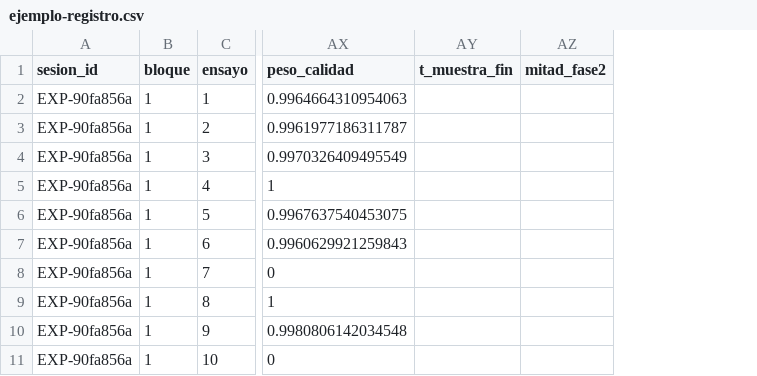
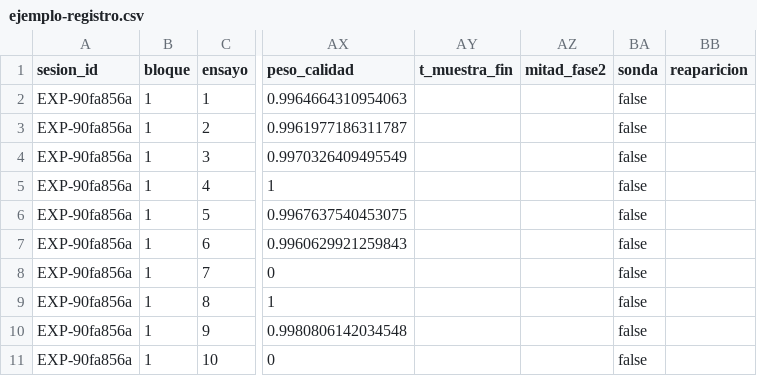
Before and after one commit to nazariegosantomeluis-droid/Neuro-BlueMinds-prototipo-1, a CSV file: docs/ejemplo-registro.csv, drawn as a sheet; only a part is shown, gaps mark what is left out; the diff names each change by its address in the sheet, - before the commit and + after, or states it on an @@ line.

Commit message:
Agrega las sondas de generalización y la presentación distribuida desde la fase 3 (Catálogo 7.2 y 7.3)

```diff
--- a/docs/ejemplo-registro.csv
+++ b/docs/ejemplo-registro.csv
+column BA (sonda), rows 2-11: all false
+column BB (reaparicion), empty
```
Also changed, not shown: 11 other files.
